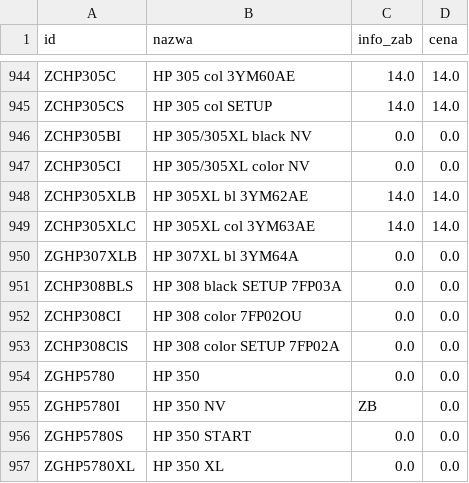
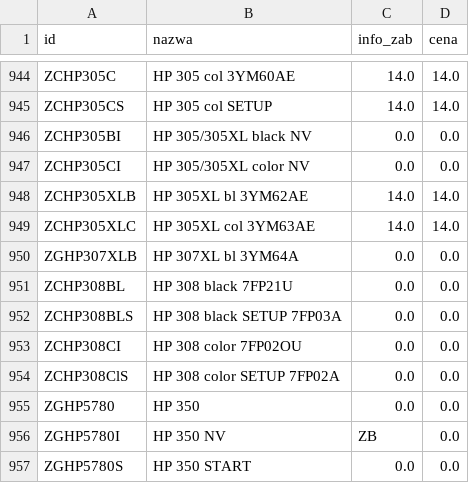
Before and after one commit to Max7476/bazaplikow, a CSV file: Tusze.csv, drawn as a sheet; only a part is shown, gaps mark what is left out; the shorter side is filled out with more unchanged rows.

Commit message:
Aktualizacja CSV z komputera w pracy

```diff
--- a/Tusze.csv
+++ b/Tusze.csv
@@ -950,2 +950,3 @@
 "ZGHP307XLB";"HP  307XL bl     3YM64A";"0.0";"0.0"
+"ZCHP308BL";"HP  308 black 7FP21U";"0.0";"0.0"
 "ZCHP308BLS";"HP  308 black SETUP    7FP03A";"0.0";"0.0"
```
